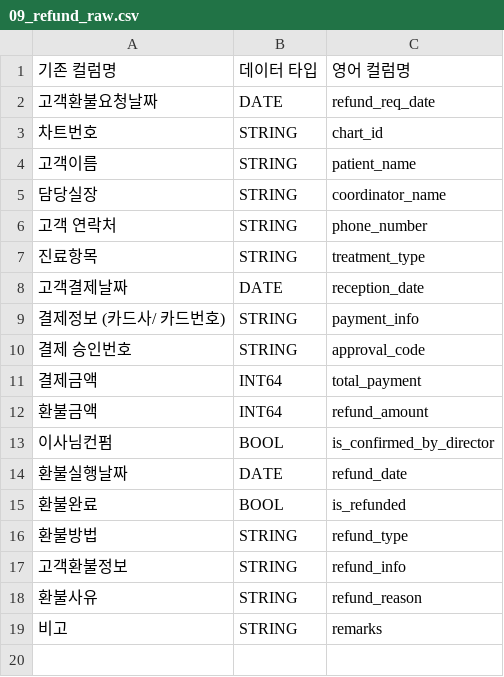
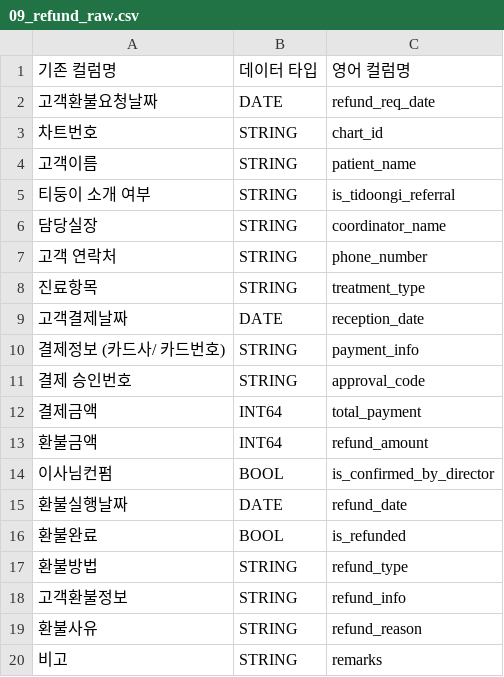
Before and after one commit to TU-data/gcp-gs-bq-uploader, a CSV file: schemas/09_refund_raw.csv, drawn as a sheet.

```diff
--- a/schemas/09_refund_raw.csv
+++ b/schemas/09_refund_raw.csv
@@ -4,2 +4,3 @@
 고객이름,STRING,patient_name
+티둥이 소개 여부,STRING,is_tidoongi_referral
 담당실장,STRING,coordinator_name
```
Also changed, not shown: 1 other file.
